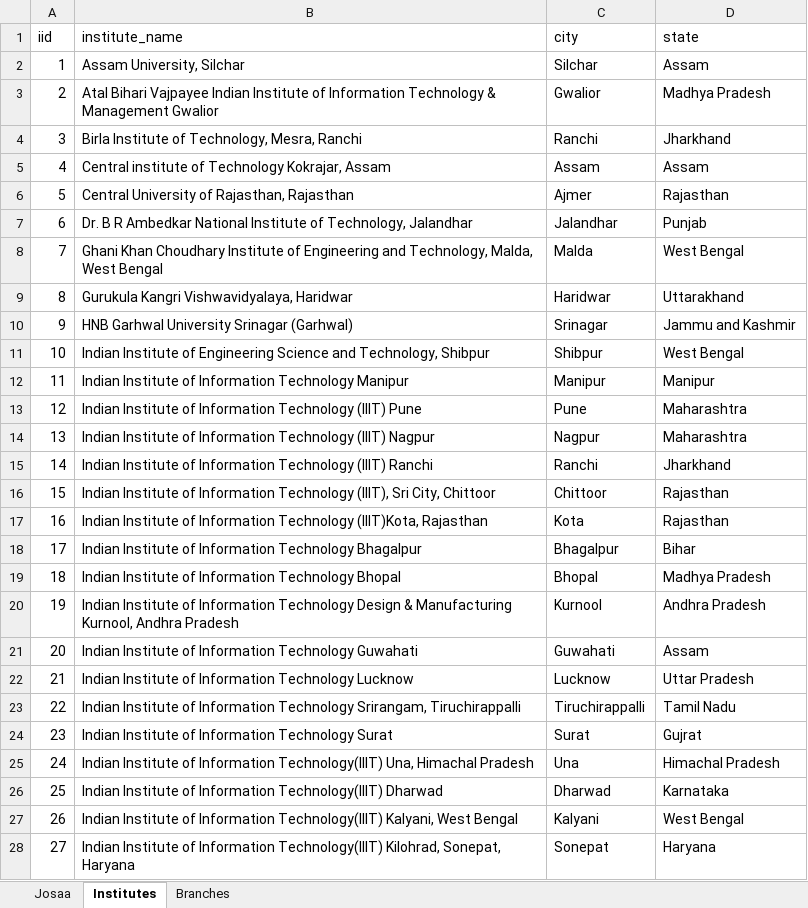
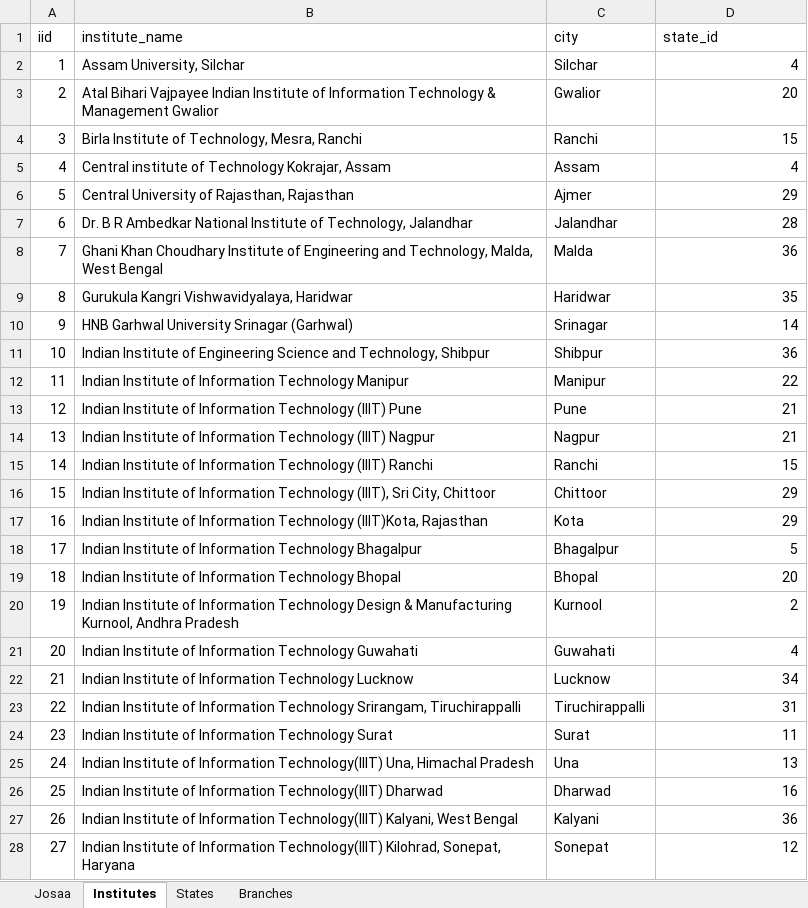
Before and after one commit to rahulagarwal0605/student-counselling-system, an Excel workbook: extras/josaa.xlsx, sheet Institutes, drawn as a sheet; only a part is shown; values as stored, in another font and other column widths than the file's, no borders; the diff covers the shown part only; the diff names each change by its address in the sheet, - before the commit and + after, or states it on an @@ line.

```diff
--- a/extras/josaa.xlsx (sheet Institutes)
+++ b/extras/josaa.xlsx (sheet Institutes)
+sheet tab: States
-D1: state
+D1: state_id
-D2 (state_id): Assam
+D2 (state_id): 4
-D3 (state_id): Madhya Pradesh
+D3 (state_id): 20
-D4 (state_id): Jharkhand
+D4 (state_id): 15
-D5 (state_id): Assam
+D5 (state_id): 4
-D6 (state_id): Rajasthan
+D6 (state_id): 29
-D7 (state_id): Punjab
+D7 (state_id): 28
-D8 (state_id): West Bengal
+D8 (state_id): 36
-D9 (state_id): Uttarakhand
+D9 (state_id): 35
-D10 (state_id): Jammu and Kashmir
+D10 (state_id): 14
-D11 (state_id): West Bengal
+D11 (state_id): 36
-D12 (state_id): Manipur
+D12 (state_id): 22
-D13:D14 (state_id): Maharashtra
+D13:D14 (state_id): 21
-D15 (state_id): Jharkhand
+D15 (state_id): 15
-D16:D17 (state_id): Rajasthan
+D16:D17 (state_id): 29
-D18 (state_id): Bihar
+D18 (state_id): 5
-D19 (state_id): Madhya Pradesh
+D19 (state_id): 20
-D20 (state_id): Andhra Pradesh
+D20 (state_id): 2
-D21 (state_id): Assam
+D21 (state_id): 4
-D22 (state_id): Uttar Pradesh
+D22 (state_id): 34
-D23 (state_id): Tamil Nadu
+D23 (state_id): 31
-D24 (state_id): Gujrat
+D24 (state_id): 11
-D25 (state_id): Himachal Pradesh
+D25 (state_id): 13
-D26 (state_id): Karnataka
+D26 (state_id): 16
-D27 (state_id): West Bengal
+D27 (state_id): 36
-D28 (state_id): Haryana
+D28 (state_id): 12
```
Also changed, not shown: 56 edited cells elsewhere in this sheet, 16 other files.
